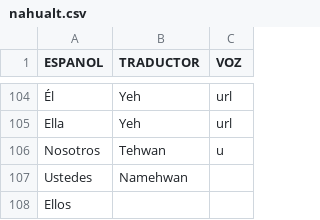
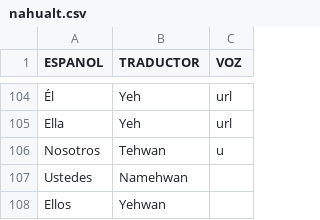
Before and after one commit to aplicacionnaualt-lgtm/diccionario, a CSV file: nahualt.csv, drawn as a sheet; only a part is shown, gaps mark what is left out.

Commit message:
Actualización con BOM UTF-8 para nahuatl - 2026-04-14T20:54:42.688Z

```diff
--- a/nahualt.csv
+++ b/nahualt.csv
@@ -107,2 +107,2 @@ Nosotros 	Tehwan 	u
 Ustedes 	Namehwan 	
-Ellos 		
+Ellos 	Yehwan 	
```
